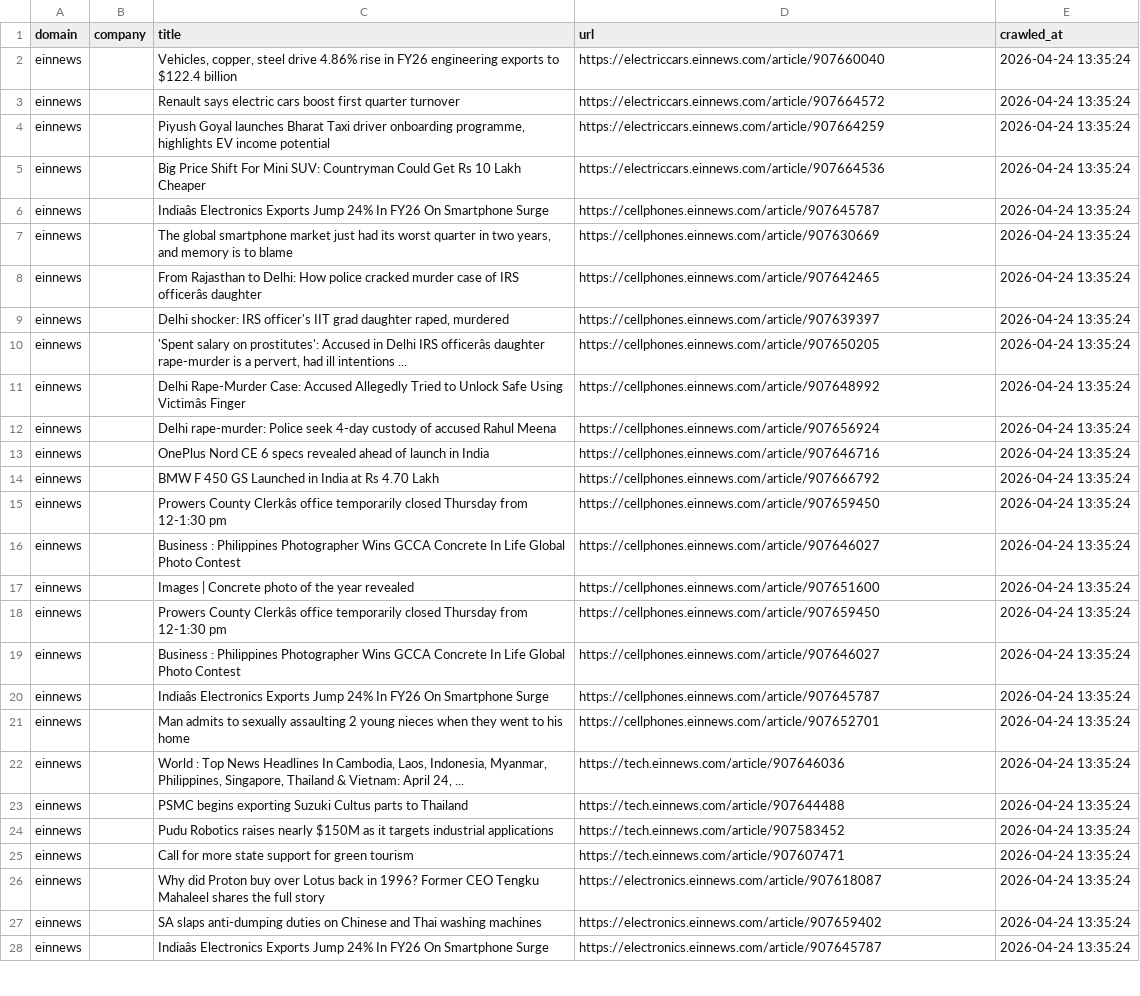
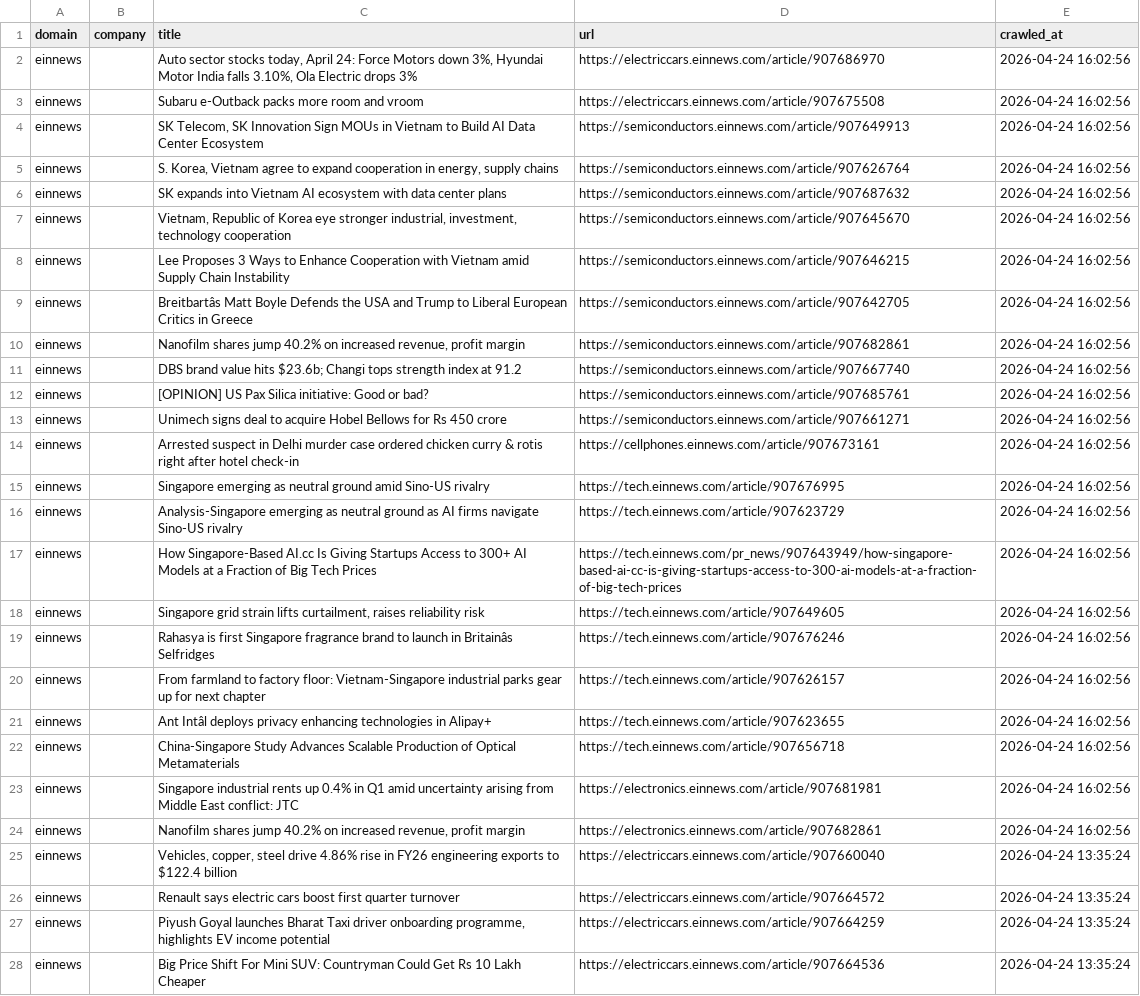
Before and after one commit to levelupup/news_crawler, a CSV file: data/einnews.csv, drawn as a sheet; only a part is shown; the shorter side is filled out with more unchanged rows; the diff names each change by its address in the sheet, - before the commit and + after, or states it on an @@ line.

```diff
--- a/data/einnews.csv
+++ b/data/einnews.csv
+row 2: einnews |  | Auto sector stocks today, April 24: Force Motors down 3%, Hyundai Motor India falls 3.10%, Ola Electric drops 3% | https://electriccars.einnews.com/article/907686970 | 2026-04-24 16:02:56
+row 3: einnews |  | Subaru e-Outback packs more room and vroom | https://electriccars.einnews.com/article/907675508 | 2026-04-24 16:02:56
+row 4: einnews |  | SK Telecom, SK Innovation Sign MOUs in Vietnam to Build AI Data Center Ecosystem | https://semiconductors.einnews.com/article/907649913 | 2026-04-24 16:02:56
+row 5: einnews |  | S. Korea, Vietnam agree to expand cooperation in energy, supply chains | https://semiconductors.einnews.com/article/907626764 | 2026-04-24 16:02:56
+row 6: einnews |  | SK expands into Vietnam AI ecosystem with data center plans | https://semiconductors.einnews.com/article/907687632 | 2026-04-24 16:02:56
+row 7: einnews |  | Vietnam, Republic of Korea eye stronger industrial, investment, technology cooperation | https://semiconductors.einnews.com/article/907645670 | 2026-04-24 16:02:56
+row 8: einnews |  | Lee Proposes 3 Ways to Enhance Cooperation with Vietnam amid Supply Chain Instability | https://semiconductors.einnews.com/article/907646215 | 2026-04-24 16:02:56
+row 9: einnews |  | Breitbartâs Matt Boyle Defends the USA and Trump to Liberal European Critics in Greece | https://semiconductors.einnews.com/article/907642705 | 2026-04-24 16:02:56
+row 10: einnews |  | Nanofilm shares jump 40.2% on increased revenue, profit margin | https://semiconductors.einnews.com/article/907682861 | 2026-04-24 16:02:56
+row 11: einnews |  | DBS brand value hits $23.6b; Changi tops strength index at 91.2 | https://semiconductors.einnews.com/article/907667740 | 2026-04-24 16:02:56
+row 12: einnews |  | [OPINION] US Pax Silica initiative: Good or bad? | https://semiconductors.einnews.com/article/907685761 | 2026-04-24 16:02:56
+row 13: einnews |  | Unimech signs deal to acquire Hobel Bellows for Rs 450 crore | https://semiconductors.einnews.com/article/907661271 | 2026-04-24 16:02:56
+row 14: einnews |  | Arrested suspect in Delhi murder case ordered chicken curry & rotis right after hotel check-in | https://cellphones.einnews.com/article/907673161 | 2026-04-24 16:02:56
+row 15: einnews |  | Singapore emerging as neutral ground amid Sino-US rivalry | https://tech.einnews.com/article/907676995 | 2026-04-24 16:02:56
+row 16: einnews |  | Analysis-Singapore emerging as neutral ground as AI firms navigate Sino-US rivalry | https://tech.einnews.com/article/907623729 | 2026-04-24 16:02:56
+row 17: einnews |  | How Singapore-Based AI.cc Is Giving Startups Access to 300+ AI Models at a Fraction of Big Tech Prices | https://tech.einnews.com/pr_news/907643949/how-singapore-based-ai-cc-is-giving-startups-access-to-300-ai-models-at-a-fraction-of-big-tech-prices | 2026-04-24 16:02:56
+row 18: einnews |  | Singapore grid strain lifts curtailment, raises reliability risk | https://tech.einnews.com/article/907649605 | 2026-04-24 16:02:56
+row 19: einnews |  | Rahasya is first Singapore fragrance brand to launch in Britainâs Selfridges | https://tech.einnews.com/article/907676246 | 2026-04-24 16:02:56
+row 20: einnews |  | From farmland to factory floor: Vietnam-Singapore industrial parks gear up for next chapter | https://tech.einnews.com/article/907626157 | 2026-04-24 16:02:56
+row 21: einnews |  | Ant Intâl deploys privacy enhancing technologies in Alipay+ | https://tech.einnews.com/article/907623655 | 2026-04-24 16:02:56
+row 22: einnews |  | China-Singapore Study Advances Scalable Production of Optical Metamaterials | https://tech.einnews.com/article/907656718 | 2026-04-24 16:02:56
+row 23: einnews |  | Singapore industrial rents up 0.4% in Q1 amid uncertainty arising from Middle East conflict: JTC | https://electronics.einnews.com/article/907681981 | 2026-04-24 16:02:56
+row 24: einnews |  | Nanofilm shares jump 40.2% on increased revenue, profit margin | https://electronics.einnews.com/article/907682861 | 2026-04-24 16:02:56
```
Also changed, not shown: data/bloomberg.csv, data/ctee.csv, 28 other files.
